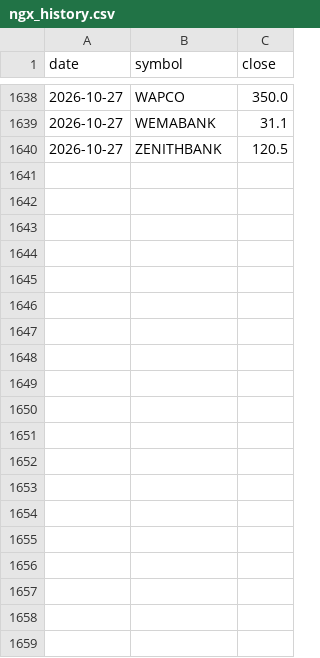
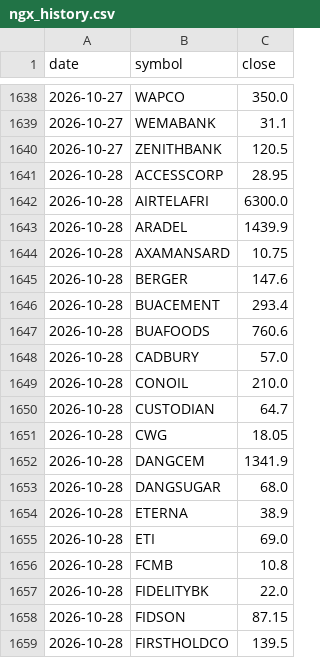
Before and after one commit to samebimo10-cpu/Stock-, a CSV file: data/cache/ngx_history.csv, drawn as a sheet; only a part is shown, gaps mark what is left out; the diff covers the shown part only.

```diff
--- a/data/cache/ngx_history.csv
+++ b/data/cache/ngx_history.csv
@@ -1640 +1640,20 @@ date,symbol,close
 2026-10-27,ZENITHBANK,120.5
+2026-10-28,ACCESSCORP,28.95
+2026-10-28,AIRTELAFRI,6300.0
+2026-10-28,ARADEL,1439.9
+2026-10-28,AXAMANSARD,10.75
+2026-10-28,BERGER,147.6
+2026-10-28,BUACEMENT,293.4
+2026-10-28,BUAFOODS,760.6
+2026-10-28,CADBURY,57.0
+2026-10-28,CONOIL,210.0
+2026-10-28,CUSTODIAN,64.7
+2026-10-28,CWG,18.05
+2026-10-28,DANGCEM,1341.9
+2026-10-28,DANGSUGAR,68.0
+2026-10-28,ETERNA,38.9
+2026-10-28,ETI,69.0
+2026-10-28,FCMB,10.8
+2026-10-28,FIDELITYBK,22.0
+2026-10-28,FIDSON,87.15
+2026-10-28,FIRSTHOLDCO,139.5
```
Also changed, not shown: 30 added rows elsewhere in this file, data/cache/ngx_board.csv, data/cache/ngx_prices.csv, 8 other files.
